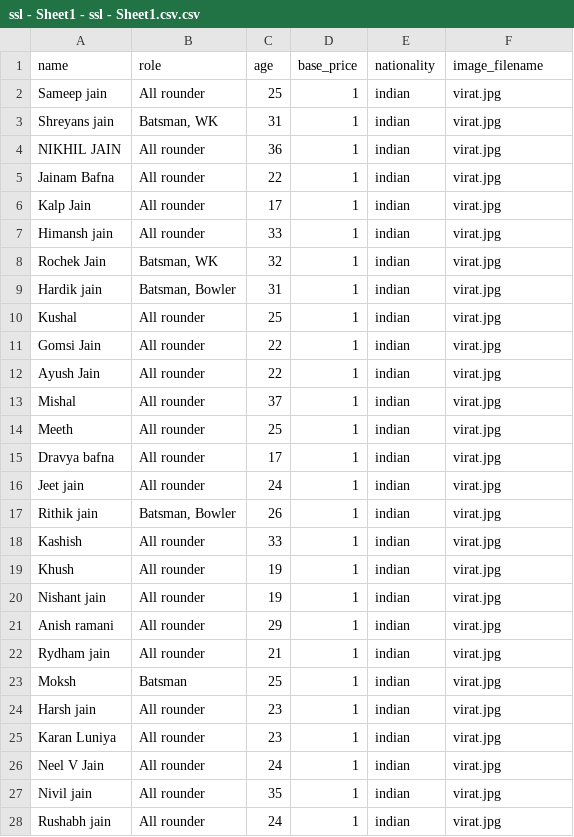
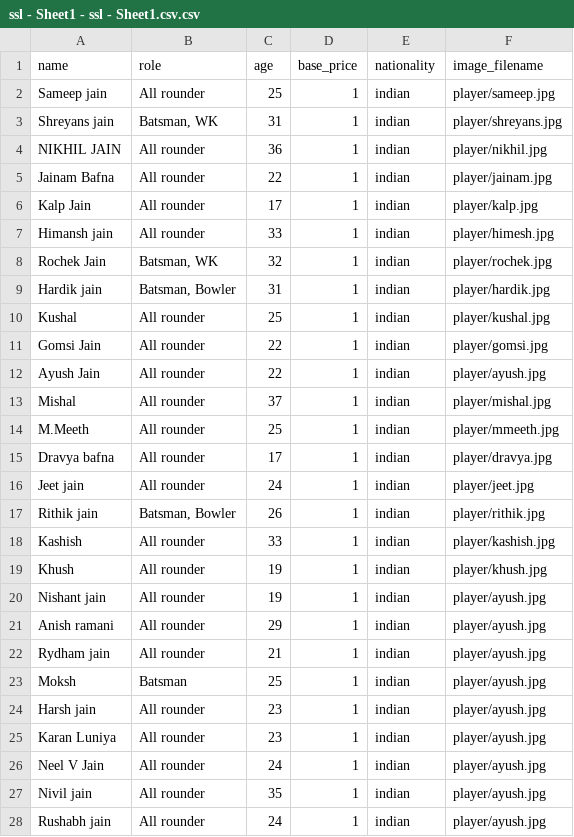
Before and after one commit to khushal15jain/cricheros, a CSV file: ssl - Sheet1 - ssl - Sheet1.csv.csv, drawn as a sheet; only a part is shown; the diff covers the shown part only.

```diff
--- a/ssl - Sheet1 - ssl - Sheet1.csv.csv
+++ b/ssl - Sheet1 - ssl - Sheet1.csv.csv
@@ -1,28 +1,28 @@
 name,role,age,base_price,nationality,image_filename
-Sameep jain,All rounder,25,1,indian,virat.jpg
-Shreyans jain,"Batsman, WK",31,1,indian,virat.jpg
-NIKHIL JAIN,All rounder,36,1,indian,virat.jpg
-Jainam Bafna,All rounder,22,1,indian,virat.jpg
-Kalp Jain,All rounder,17,1,indian,virat.jpg
-Himansh jain,All rounder,33,1,indian,virat.jpg
-Rochek Jain,"Batsman, WK",32,1,indian,virat.jpg
-Hardik jain,"Batsman, Bowler",31,1,indian,virat.jpg
-Kushal,All rounder,25,1,indian,virat.jpg
-Gomsi Jain,All rounder,22,1,indian,virat.jpg
-Ayush Jain,All rounder,22,1,indian,virat.jpg
-Mishal,All rounder,37,1,indian,virat.jpg
-Meeth,All rounder,25,1,indian,virat.jpg
-Dravya bafna,All rounder,17,1,indian,virat.jpg
-Jeet jain,All rounder,24,1,indian,virat.jpg
-Rithik jain,"Batsman, Bowler",26,1,indian,virat.jpg
-Kashish,All rounder,33,1,indian,virat.jpg
-Khush,All rounder,19,1,indian,virat.jpg
-Nishant jain,All rounder,19,1,indian,virat.jpg
-Anish ramani,All rounder,29,1,indian,virat.jpg
-Rydham jain,All rounder,21,1,indian,virat.jpg
-Moksh,Batsman,25,1,indian,virat.jpg
-Harsh jain,All rounder,23,1,indian,virat.jpg
-Karan Luniya,All rounder,23,1,indian,virat.jpg
-Neel V Jain,All rounder,24,1,indian,virat.jpg
-Nivil jain,All rounder,35,1,indian,virat.jpg
-Rushabh jain,All rounder,24,1,indian,virat.jpg
+Sameep jain,All rounder,25,1,indian,player/sameep.jpg
+Shreyans jain,"Batsman, WK",31,1,indian,player/shreyans.jpg
+NIKHIL JAIN,All rounder,36,1,indian,player/nikhil.jpg
+Jainam Bafna,All rounder,22,1,indian,player/jainam.jpg
+Kalp Jain,All rounder,17,1,indian,player/kalp.jpg
+Himansh jain,All rounder,33,1,indian,player/himesh.jpg
+Rochek Jain,"Batsman, WK",32,1,indian,player/rochek.jpg
+Hardik jain,"Batsman, Bowler",31,1,indian,player/hardik.jpg
+Kushal,All rounder,25,1,indian,player/kushal.jpg
+Gomsi Jain,All rounder,22,1,indian,player/gomsi.jpg
+Ayush Jain,All rounder,22,1,indian,player/ayush.jpg
+Mishal,All rounder,37,1,indian,player/mishal.jpg
+M.Meeth,All rounder,25,1,indian,player/mmeeth.jpg
+Dravya bafna,All rounder,17,1,indian,player/dravya.jpg
+Jeet jain,All rounder,24,1,indian,player/jeet.jpg
+Rithik jain,"Batsman, Bowler",26,1,indian,player/rithik.jpg
+Kashish,All rounder,33,1,indian,player/kashish.jpg
+Khush,All rounder,19,1,indian,player/khush.jpg
+Nishant jain,All rounder,19,1,indian,player/ayush.jpg
+Anish ramani,All rounder,29,1,indian,player/ayush.jpg
+Rydham jain,All rounder,21,1,indian,player/ayush.jpg
+Moksh,Batsman,25,1,indian,player/ayush.jpg
+Harsh jain,All rounder,23,1,indian,player/ayush.jpg
+Karan Luniya,All rounder,23,1,indian,player/ayush.jpg
+Neel V Jain,All rounder,24,1,indian,player/ayush.jpg
+Nivil jain,All rounder,35,1,indian,player/ayush.jpg
+Rushabh jain,All rounder,24,1,indian,player/ayush.jpg
```
Also changed, not shown: 64 edited cells elsewhere in this file, 2 other files.
